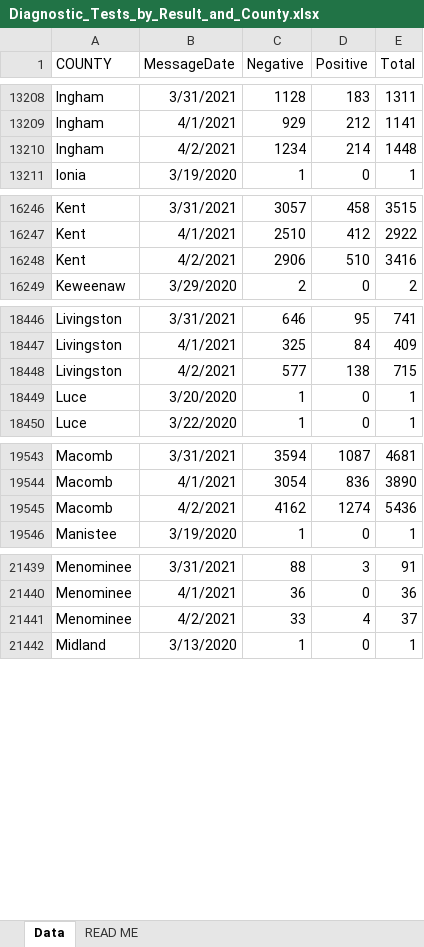
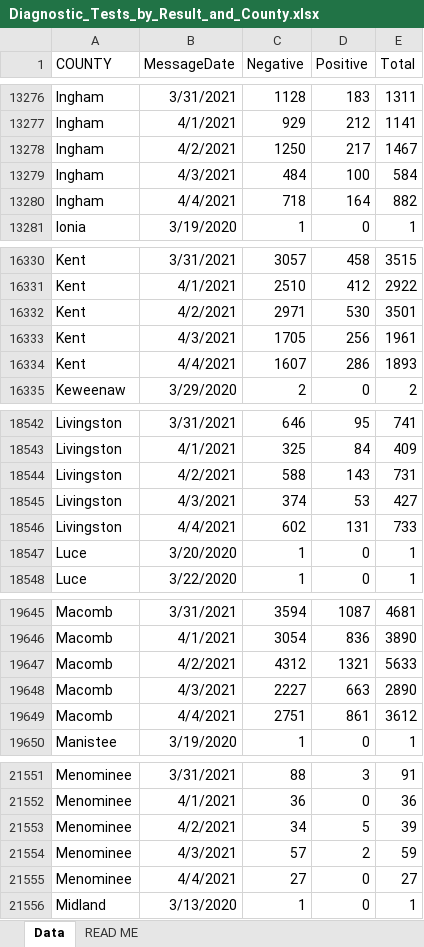
Before and after one commit to damaneice/covid-19, an Excel workbook: src/data/Diagnostic_Tests_by_Result_and_County.xlsx, sheet Data, drawn as a sheet; only a part is shown, gaps mark what is left out; values as stored, in another font and other column widths than the file's, no borders; addresses are those after the commit; the diff covers the shown part only; the diff names each change by its address in the sheet, - before the commit and + after, or states it on an @@ line.

Commit message:
Update Covid case data 202104060407

```diff
--- a/src/data/Diagnostic_Tests_by_Result_and_County.xlsx (sheet Data)
+++ b/src/data/Diagnostic_Tests_by_Result_and_County.xlsx (sheet Data)
-C13278 (Negative): 1234
+C13278 (Negative): 1250
-D13278 (Positive): 214
+D13278 (Positive): 217
-E13278 (Total): 1448
+E13278 (Total): 1467
+row 13279: Ingham | 4/3/2021 | 484 | 100 | 584
+row 13280: Ingham | 4/4/2021 | 718 | 164 | 882
-C16332 (Negative): 2906
+C16332 (Negative): 2971
-D16332 (Positive): 510
+D16332 (Positive): 530
-E16332 (Total): 3416
+E16332 (Total): 3501
+row 16333: Kent | 4/3/2021 | 1705 | 256 | 1961
+row 16334: Kent | 4/4/2021 | 1607 | 286 | 1893
-C18544 (Negative): 577
+C18544 (Negative): 588
-D18544 (Positive): 138
+D18544 (Positive): 143
-E18544 (Total): 715
+E18544 (Total): 731
+row 18545: Livingston | 4/3/2021 | 374 | 53 | 427
+row 18546: Livingston | 4/4/2021 | 602 | 131 | 733
-C19647 (Negative): 4162
+C19647 (Negative): 4312
-D19647 (Positive): 1274
+D19647 (Positive): 1321
-E19647 (Total): 5436
+E19647 (Total): 5633
+row 19648: Macomb | 4/3/2021 | 2227 | 663 | 2890
+row 19649: Macomb | 4/4/2021 | 2751 | 861 | 3612
-C21553 (Negative): 33
+C21553 (Negative): 34
-D21553 (Positive): 4
+D21553 (Positive): 5
-E21553 (Total): 37
+E21553 (Total): 39
+row 21554: Menominee | 4/3/2021 | 57 | 2 | 59
+row 21555: Menominee | 4/4/2021 | 27 | 0 | 27
```
Also changed, not shown: 162 added rows and 82 edited cells elsewhere in this sheet.
